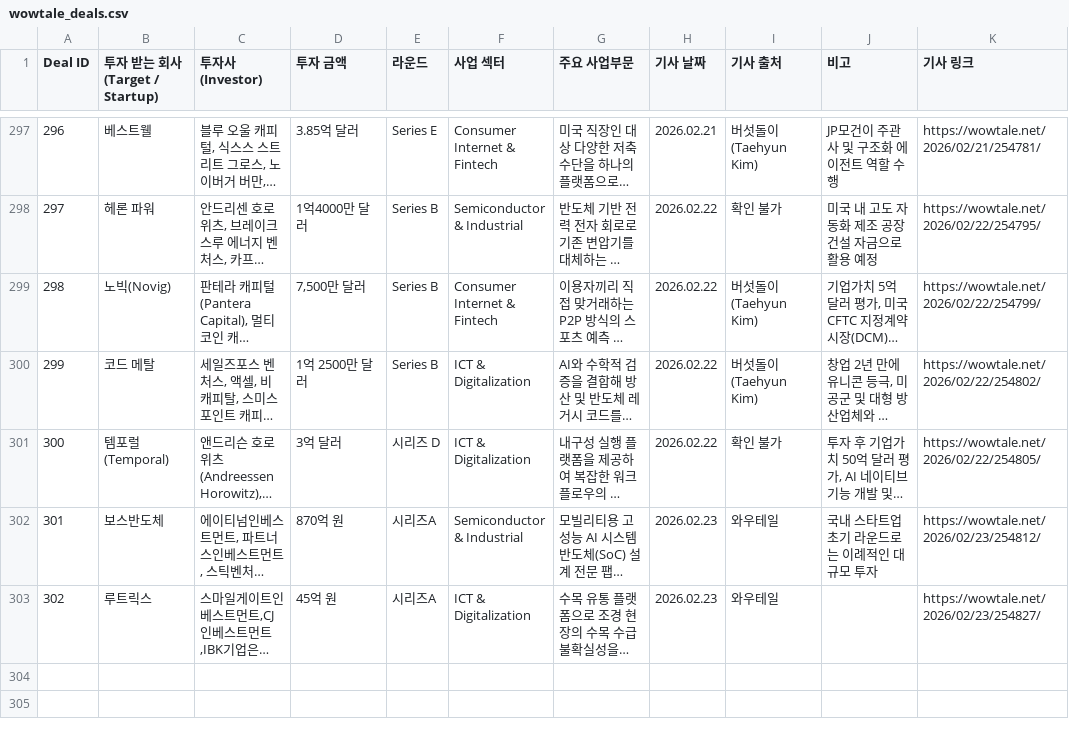
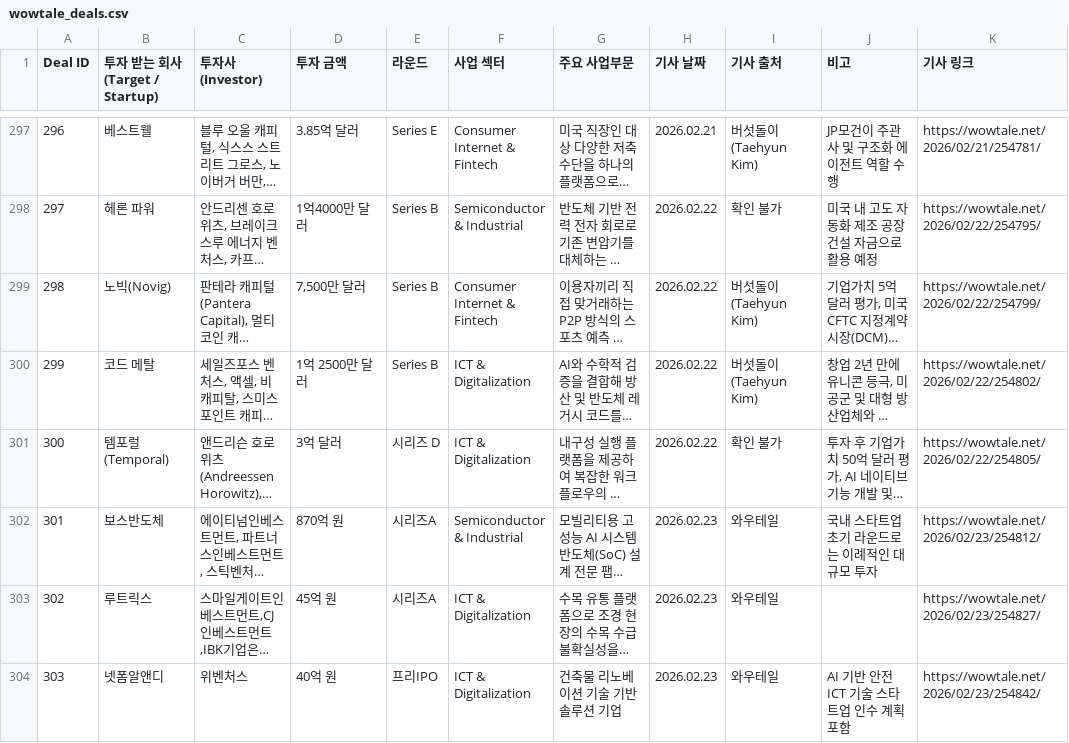
Before and after one commit to LFIntern/VC-News, a CSV file: wowtale_deals.csv, drawn as a sheet; only a part is shown, gaps mark what is left out; long unchanged cells end in …; the diff names each change by its address in the sheet, - before the commit and + after, or states it on an @@ line.

```diff
--- a/wowtale_deals.csv
+++ b/wowtale_deals.csv
+row 304: 303 | 넷폼알앤디 | 위벤처스 | 40억 원 | 프리IPO | ICT & Digitalization | 건축물 리노베이션 기술 기반 솔루션 기업 | 2026.02.23 | 와우테일 | AI 기반 안전 ICT 기술 스타트업 인수 계획 포함 | https://wowtale.net/2026/02/23/254842/
```
Also changed, not shown: wowtale_latest.csv.
